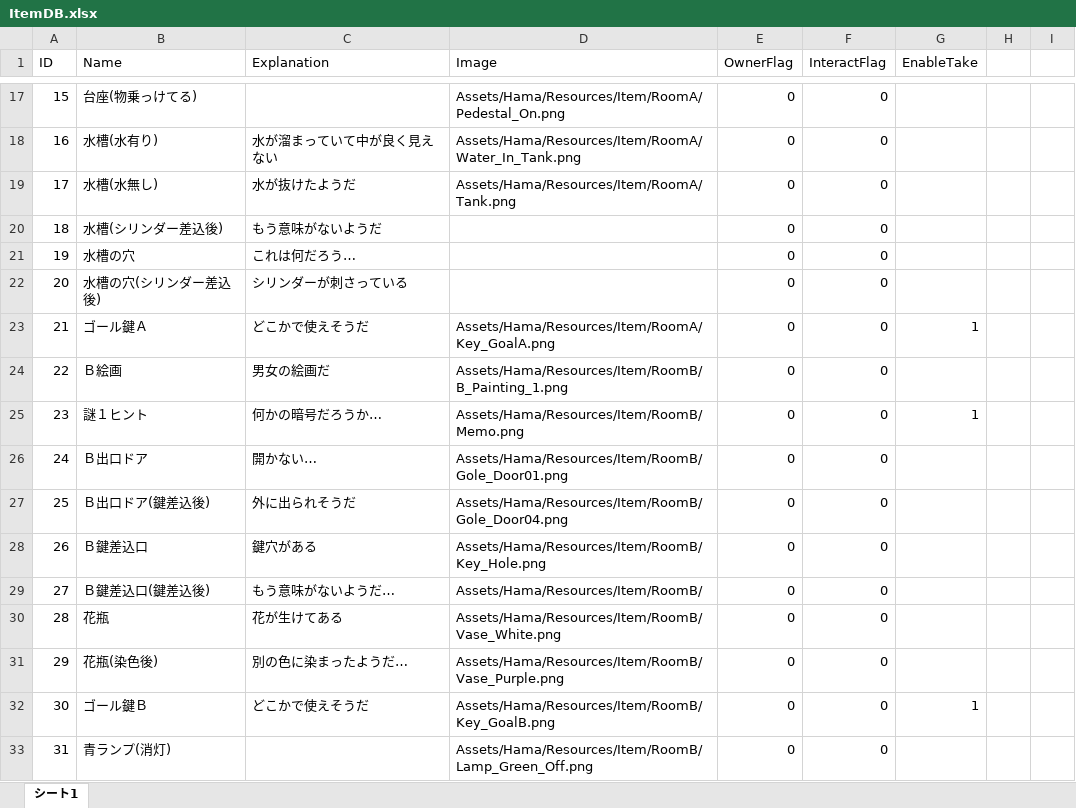
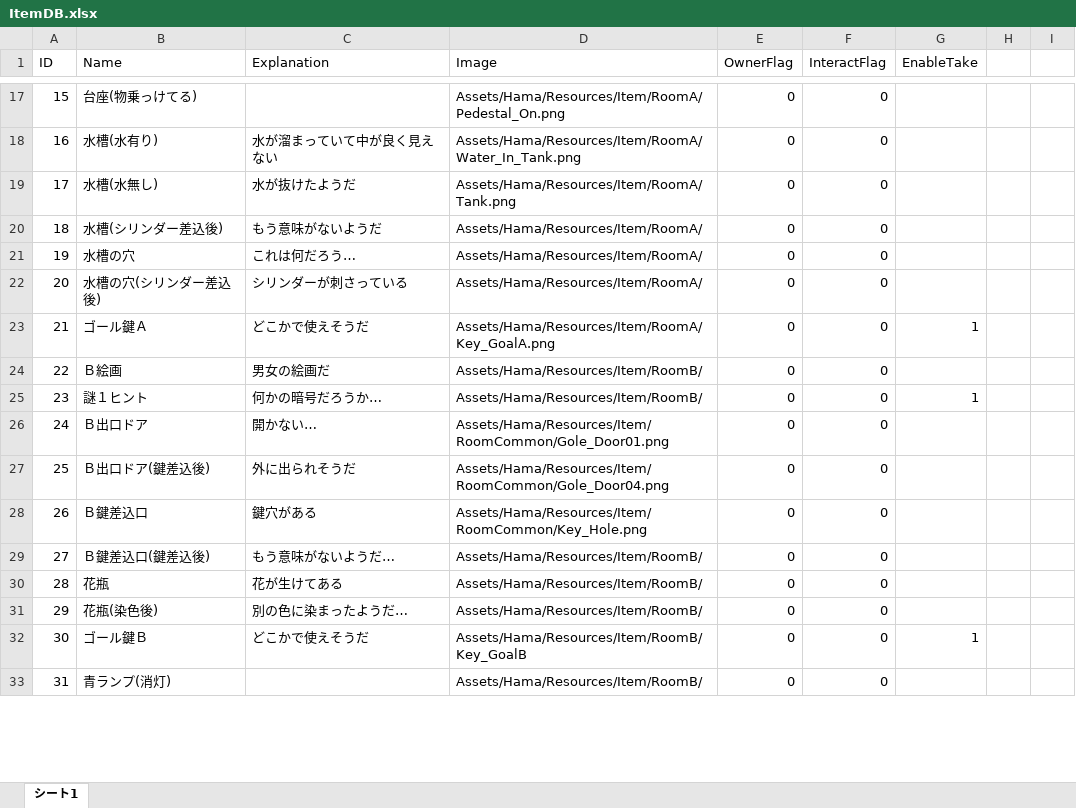
Before and after one commit to RiseManagement/30_Seconds2020334f1, an Excel workbook: Assets/Hama/Item/ItemDB.xlsx, sheet シート1, drawn as a sheet; only a part is shown, gaps mark what is left out; values as stored, in another font and other column widths than the file's, no borders; the diff covers the shown part only; the diff names each change by its address in the sheet, - before the commit and + after, or states it on an @@ line.

```diff
--- a/Assets/Hama/Item/ItemDB.xlsx (sheet シート1)
+++ b/Assets/Hama/Item/ItemDB.xlsx (sheet シート1)
-D20:D22 (Image): (empty)
+D20:D22 (Image): Assets/Hama/Resources/Item/RoomA/
-D24 (Image): Assets/Hama/Resources/Item/RoomB/B_Painting_1.png
+D24 (Image): Assets/Hama/Resources/Item/RoomB/
-D25 (Image): Assets/Hama/Resources/Item/RoomB/Memo.png
+D25 (Image): Assets/Hama/Resources/Item/RoomB/
-D26 (Image): Assets/Hama/Resources/Item/RoomB/Gole_Door01.png
+D26 (Image): Assets/Hama/Resources/Item/RoomCommon/Gole_Door01.png
-D27 (Image): Assets/Hama/Resources/Item/RoomB/Gole_Door04.png
+D27 (Image): Assets/Hama/Resources/Item/RoomCommon/Gole_Door04.png
-D28 (Image): Assets/Hama/Resources/Item/RoomB/Key_Hole.png
+D28 (Image): Assets/Hama/Resources/Item/RoomCommon/Key_Hole.png
-D30 (Image): Assets/Hama/Resources/Item/RoomB/Vase_White.png
+D30 (Image): Assets/Hama/Resources/Item/RoomB/
-D31 (Image): Assets/Hama/Resources/Item/RoomB/Vase_Purple.png
+D31 (Image): Assets/Hama/Resources/Item/RoomB/
-D32 (Image): Assets/Hama/Resources/Item/RoomB/Key_GoalB.png
+D32 (Image): Assets/Hama/Resources/Item/RoomB/Key_GoalB
-D33 (Image): Assets/Hama/Resources/Item/RoomB/Lamp_Green_Off.png
+D33 (Image): Assets/Hama/Resources/Item/RoomB/
```
Also changed, not shown: 26 edited cells elsewhere in this sheet, 57 other files.
